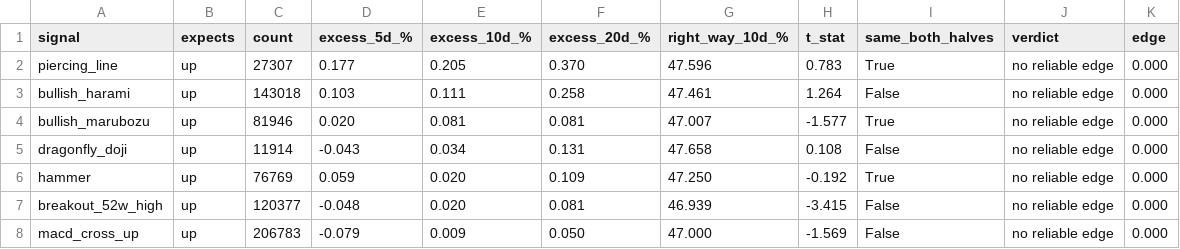
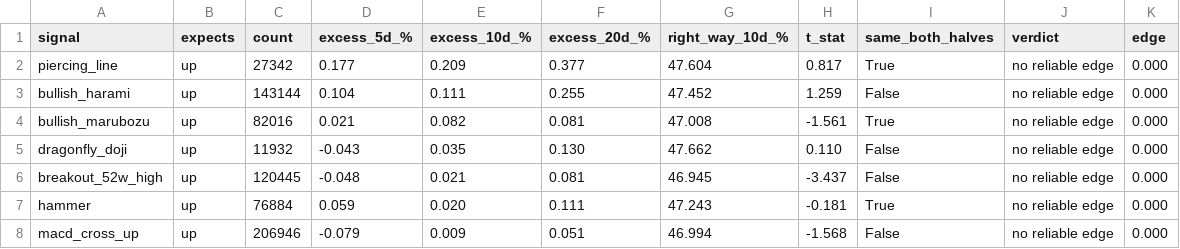
Before and after one commit to LMM26Beyond/ph-us-stock-guide, a CSV file: reports/signals_us.csv, drawn as a sheet; only a part is shown; the diff covers the shown part only.

```diff
--- a/reports/signals_us.csv
+++ b/reports/signals_us.csv
@@ -1,8 +1,8 @@
 signal,expects,count,excess_5d_%,excess_10d_%,excess_20d_%,right_way_10d_%,t_stat,same_both_halves,verdict,edge
-piercing_line,up,27307,0.177,0.205,0.370,47.596,0.783,True,no reliable edge,0.000
-bullish_harami,up,143018,0.103,0.111,0.258,47.461,1.264,False,no reliable edge,0.000
-bullish_marubozu,up,81946,0.020,0.081,0.081,47.007,-1.577,True,no reliable edge,0.000
-dragonfly_doji,up,11914,-0.043,0.034,0.131,47.658,0.108,False,no reliable edge,0.000
-hammer,up,76769,0.059,0.020,0.109,47.250,-0.192,True,no reliable edge,0.000
-breakout_52w_high,up,120377,-0.048,0.020,0.081,46.939,-3.415,False,no reliable edge,0.000
-macd_cross_up,up,206783,-0.079,0.009,0.050,47.000,-1.569,False,no reliable edge,0.000
+piercing_line,up,27342,0.177,0.209,0.377,47.604,0.817,True,no reliable edge,0.000
+bullish_harami,up,143144,0.104,0.111,0.255,47.452,1.259,False,no reliable edge,0.000
+bullish_marubozu,up,82016,0.021,0.082,0.081,47.008,-1.561,True,no reliable edge,0.000
+dragonfly_doji,up,11932,-0.043,0.035,0.130,47.662,0.110,False,no reliable edge,0.000
+breakout_52w_high,up,120445,-0.048,0.021,0.081,46.945,-3.437,False,no reliable edge,0.000
+hammer,up,76884,0.059,0.020,0.111,47.243,-0.181,True,no reliable edge,0.000
+macd_cross_up,up,206946,-0.079,0.009,0.051,46.994,-1.568,False,no reliable edge,0.000
```
Also changed, not shown: 1 added row, 1 removed row and 105 edited cells elsewhere in this file, reports/signals_ph.csv, 11 other files.
